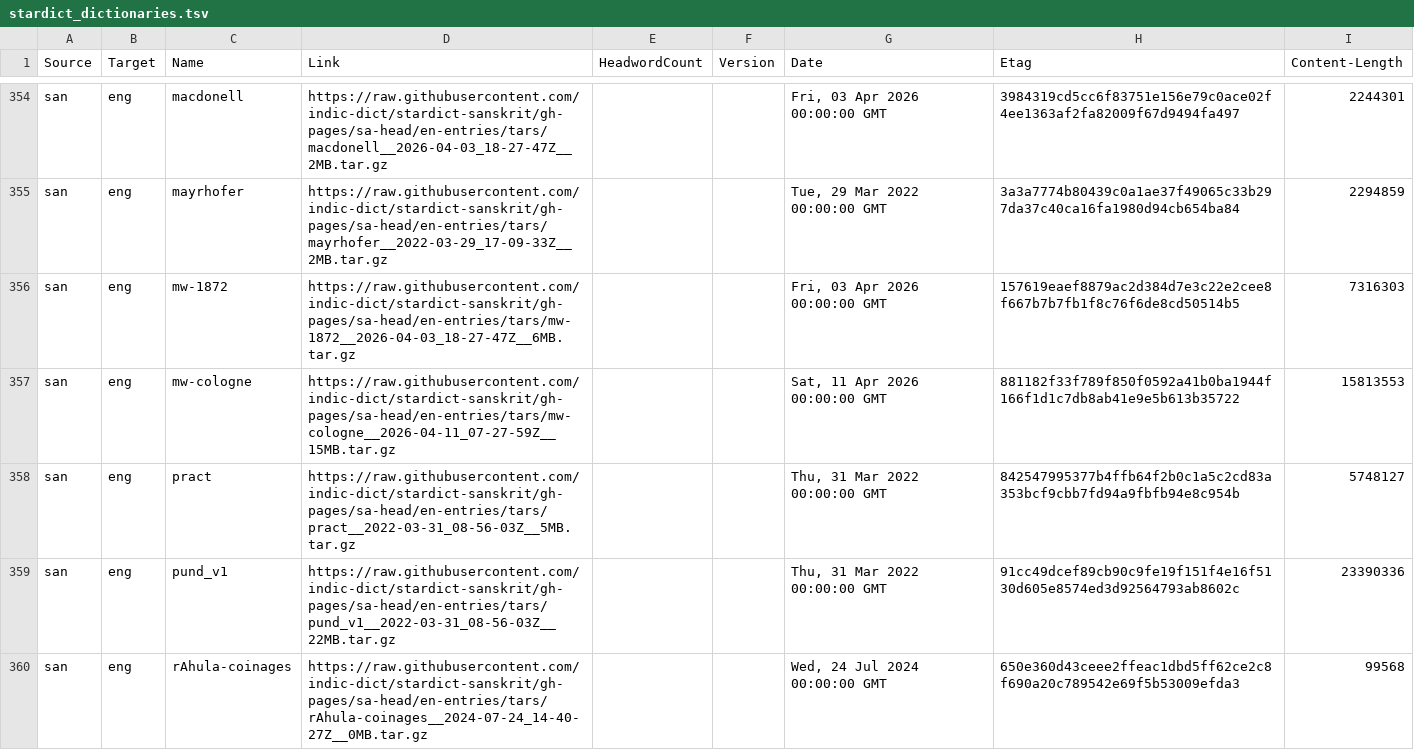
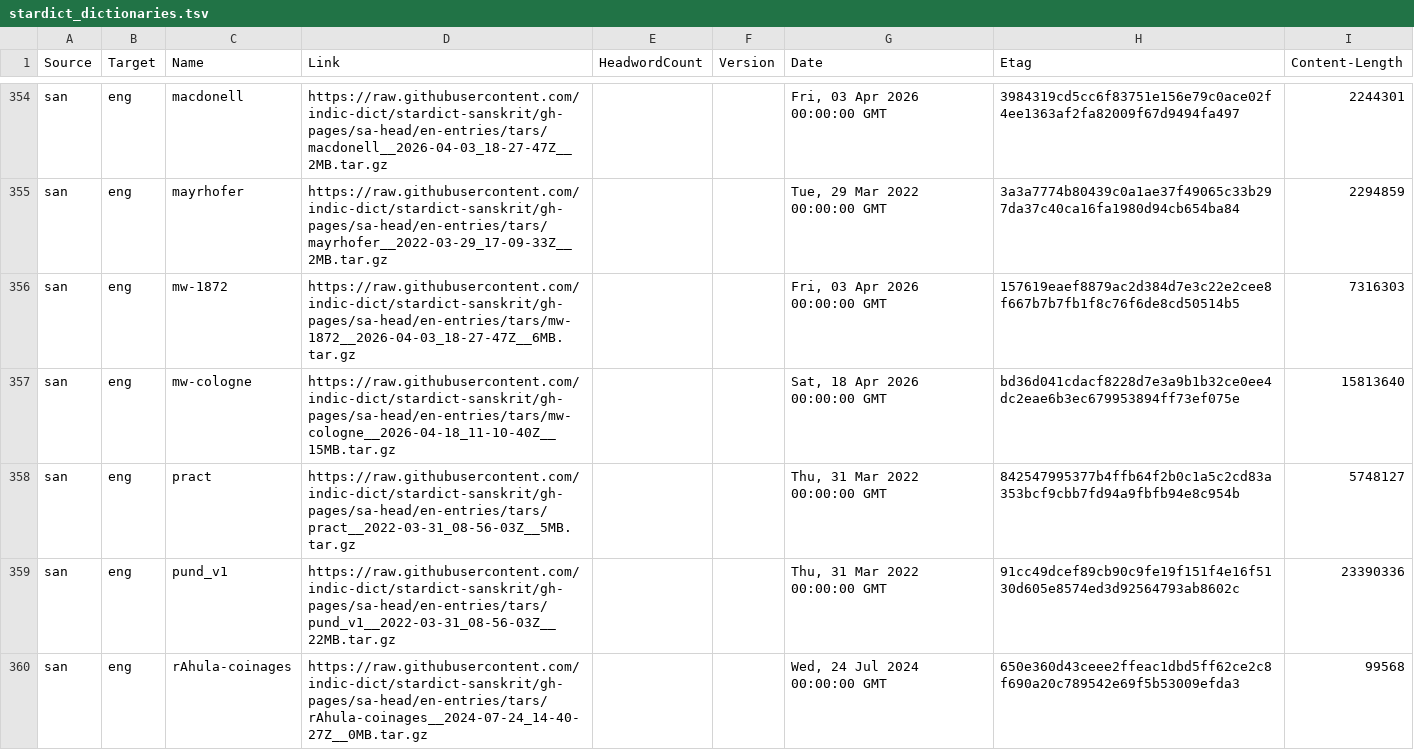
Before and after one commit to drdhaval2785/Stardict-lists, a TSV file: stardict_dictionaries.tsv, drawn as a sheet; only a part is shown, gaps mark what is left out; the diff covers the shown part only.

Commit message:
regen as of 2026-04-19

```diff
--- a/stardict_dictionaries.tsv
+++ b/stardict_dictionaries.tsv
@@ -356,3 +356,3 @@ san	eng	mayrhofer	https://raw.githubusercontent.com/indic-dict/stardict-sanskrit
 san	eng	mw-1872	https://raw.githubusercontent.com/indic-dict/stardict-sanskrit/gh-pages/sa-head/en-entries/tars/mw-1872__2026-04-03_18-27-47Z__6MB.tar.gz			Fri, 03 Apr 2026 00:00:00 GMT	157619eaef8879ac2d384d7e3c22e2cee8f667b7b7fb1f8c76f6de8cd50514b5	7316303
-san	eng	mw-cologne	https://raw.githubusercontent.com/indic-dict/stardict-sanskrit/gh-pages/sa-head/en-entries/tars/mw-cologne__2026-04-11_07-27-59Z__15MB.tar.gz			Sat, 11 Apr 2026 00:00:00 GMT	881182f33f789f850f0592a41b0ba1944f166f1d1c7db8ab41e9e5b613b35722	15813553
+san	eng	mw-cologne	https://raw.githubusercontent.com/indic-dict/stardict-sanskrit/gh-pages/sa-head/en-entries/tars/mw-cologne__2026-04-18_11-10-40Z__15MB.tar.gz			Sat, 18 Apr 2026 00:00:00 GMT	bd36d041cdacf8228d7e3a9b1b32ce0ee4dc2eae6b3ec679953894ff73ef075e	15813640
 san	eng	pract	https://raw.githubusercontent.com/indic-dict/stardict-sanskrit/gh-pages/sa-head/en-entries/tars/pract__2022-03-31_08-56-03Z__5MB.tar.gz			Thu, 31 Mar 2022 00:00:00 GMT	842547995377b4ffb64f2b0c1a5c2cd83a353bcf9cbb7fd94a9fbfb94e8c954b	5748127
```
Also changed, not shown: 12 edited cells elsewhere in this file.
